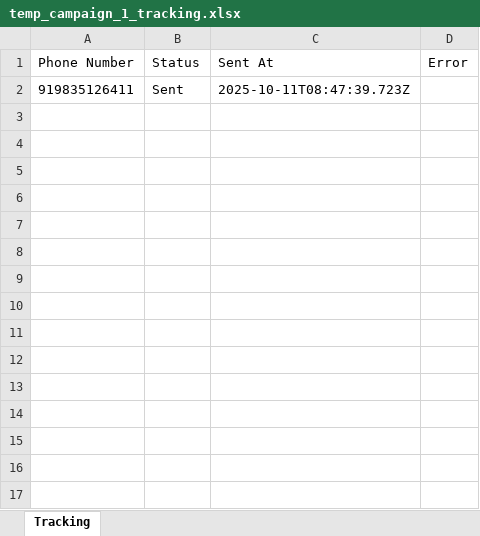
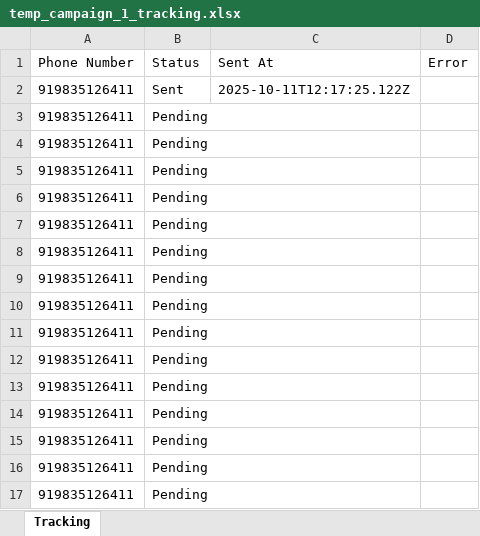
Before and after one commit to randhirkumar24/whatsapp-new, an Excel workbook: temp_campaign_1_tracking.xlsx, sheet Tracking, drawn as a sheet; values as stored, in another font and other column widths than the file's, no borders; the diff names each change by its address in the sheet, - before the commit and + after, or states it on an @@ line.

```diff
--- a/temp_campaign_1_tracking.xlsx (sheet Tracking)
+++ b/temp_campaign_1_tracking.xlsx (sheet Tracking)
-C2 (Sent At): 2025-10-11T08:47:39.723Z
+C2 (Sent At): 2025-10-11T12:17:25.122Z
+row 3: 919835126411 | Pending
+row 4: 919835126411 | Pending
+row 5: 919835126411 | Pending
+row 6: 919835126411 | Pending
+row 7: 919835126411 | Pending
+row 8: 919835126411 | Pending
+row 9: 919835126411 | Pending
+row 10: 919835126411 | Pending
+row 11: 919835126411 | Pending
+row 12: 919835126411 | Pending
+row 13: 919835126411 | Pending
+row 14: 919835126411 | Pending
+row 15: 919835126411 | Pending
+row 16: 919835126411 | Pending
+row 17: 919835126411 | Pending
```
Also changed, not shown: 3 other files.
